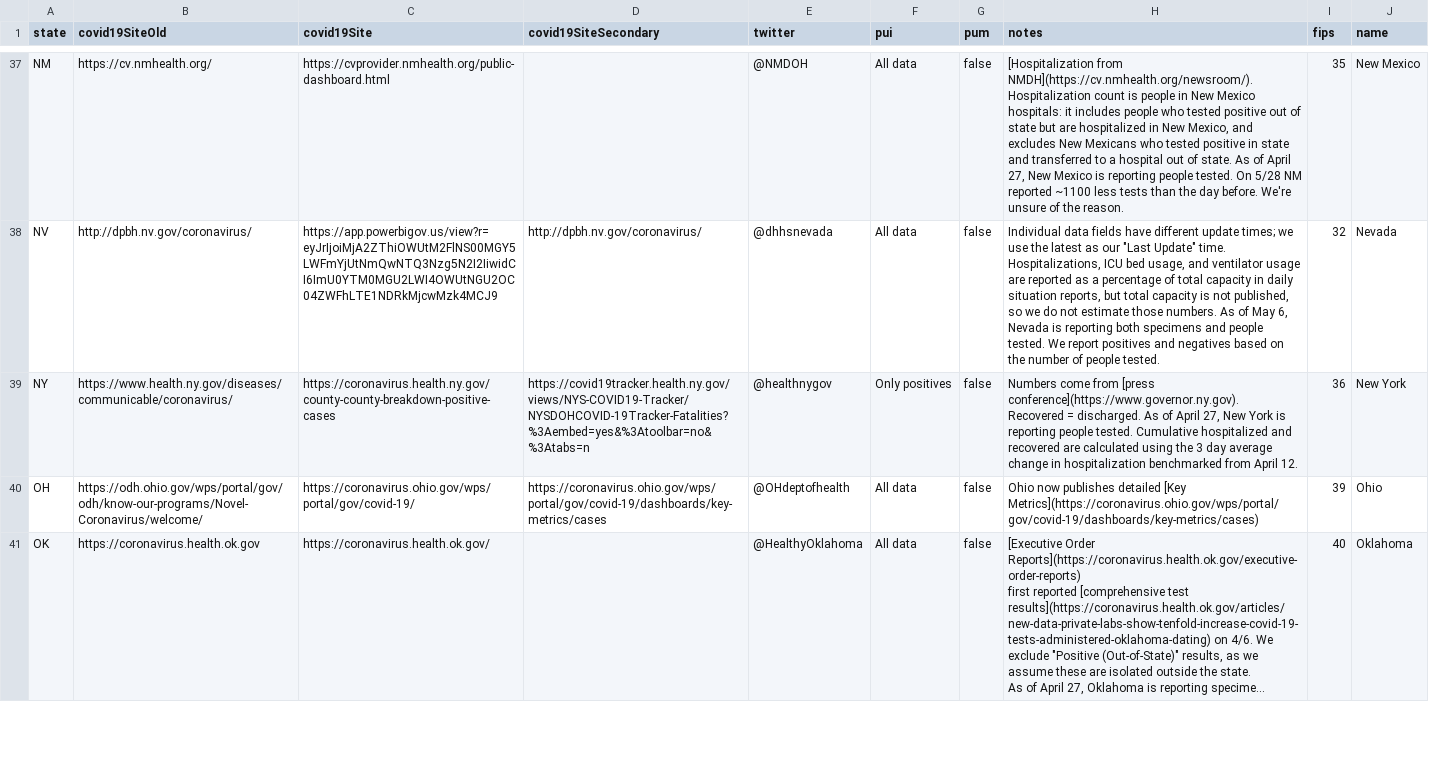
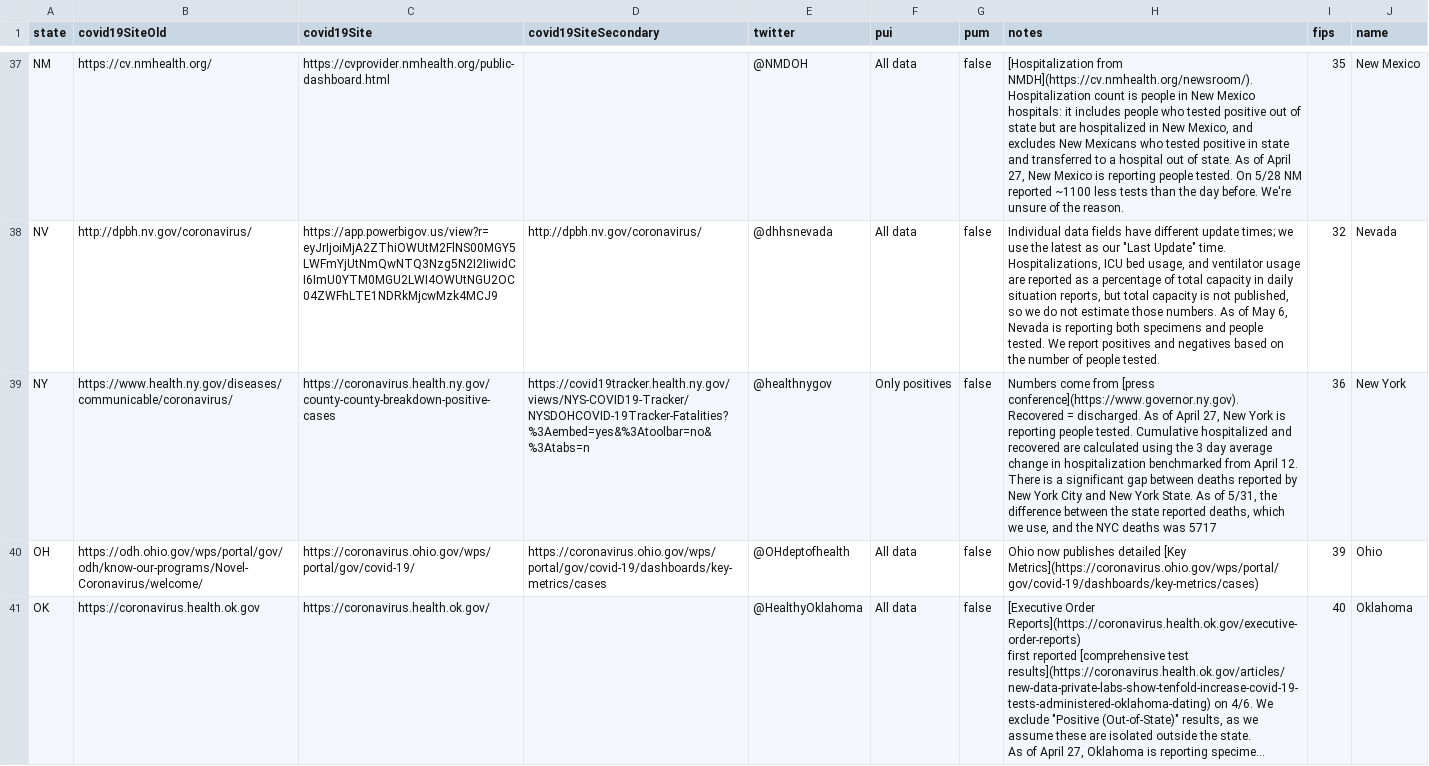
Before and after one commit to thoo/covid-tracking-data, a CSV file: data/states_info.csv, drawn as a sheet; only a part is shown, gaps mark what is left out; long unchanged cells end in …; ↵ is a line break in a cell; the diff names each change by its address in the sheet, - before the commit and + after, or states it on an @@ line.

```diff
--- a/data/states_info.csv
+++ b/data/states_info.csv
-H39 (notes): …April 12.
+H39 (notes): …April 12. ↵ There is a significant gap between deaths reported by New York City and New York State. As of 5/31, the difference between the state reported deaths, which we use, and the NYC deaths was 5717
```
